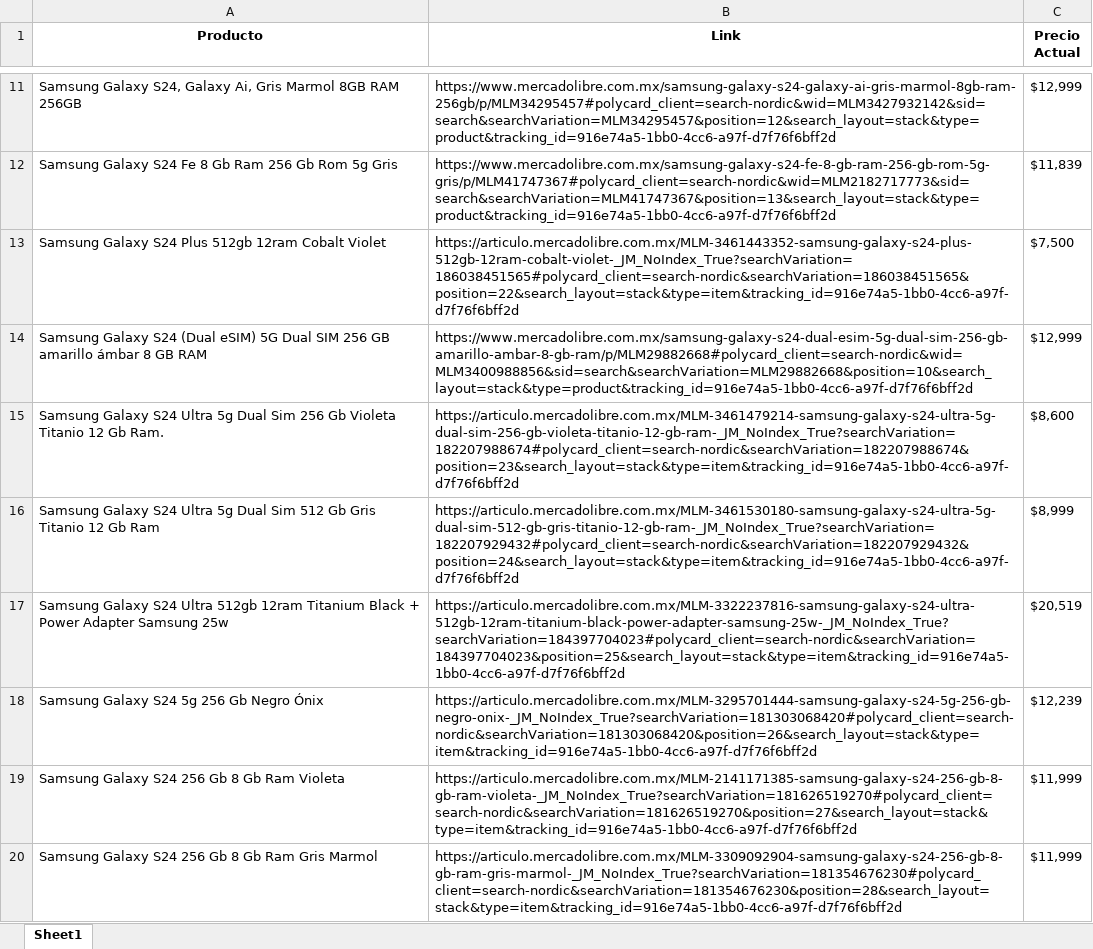
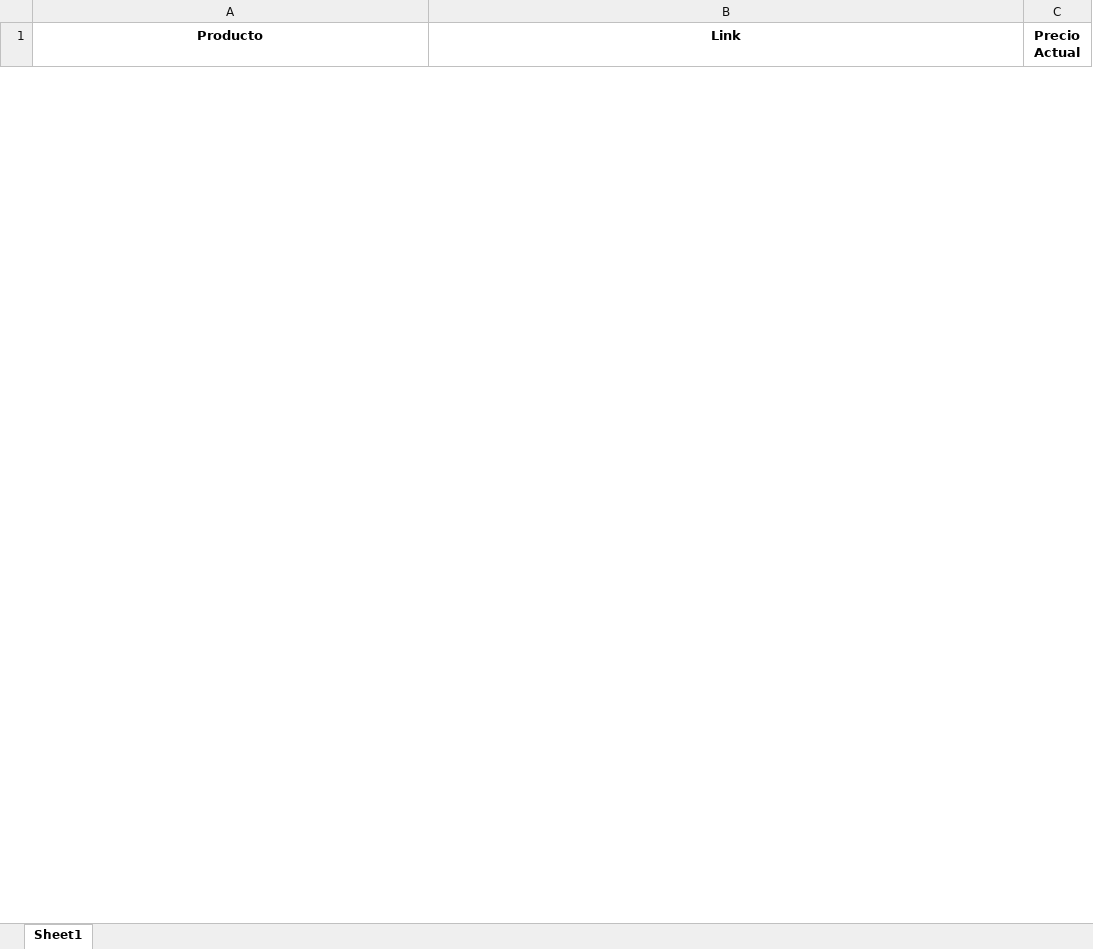
Before and after one commit to Pawis7/WebCrawler, an Excel workbook: productos_mercadolibre.xlsx, sheet Sheet1, drawn as a sheet; only a part is shown, gaps mark what is left out; values as stored, in another font and other column widths than the file's, no borders; removed rows and columns are numbered as before the commit, all else as after; the diff covers the shown part only; the diff names each change by its address in the sheet, - before the commit and + after, or states it on an @@ line.

```diff
--- a/productos_mercadolibre.xlsx (sheet Sheet1)
+++ b/productos_mercadolibre.xlsx (sheet Sheet1)
-row 11: Samsung Galaxy S24, Galaxy Ai, Gris Marmol 8GB RAM 256GB | https://www.mercadolibre.com.mx/samsung-galaxy-s24-galaxy-ai-gris-marmol-8gb-ram-256gb/p/MLM34295457#polycard_client=search-nordic&wid=MLM3427932142&sid=search&searchVariation=MLM34295457&position=12&search_layout=stack&type=product&tracking_id=916e74a5-1bb0-4cc6-a97f-d7f76f6bff2d | $12,999
-row 12: Samsung Galaxy S24 Fe 8 Gb Ram 256 Gb Rom 5g Gris | https://www.mercadolibre.com.mx/samsung-galaxy-s24-fe-8-gb-ram-256-gb-rom-5g-gris/p/MLM41747367#polycard_client=search-nordic&wid=MLM2182717773&sid=search&searchVariation=MLM41747367&position=13&search_layout=stack&type=product&tracking_id=916e74a5-1bb0-4cc6-a97f-d7f76f6bff2d | $11,839
-row 13: Samsung Galaxy S24 Plus 512gb 12ram Cobalt Violet | https://articulo.mercadolibre.com.mx/MLM-3461443352-samsung-galaxy-s24-plus-512gb-12ram-cobalt-violet-_JM_NoIndex_True?searchVariation=186038451565#polycard_client=search-nordic&searchVariation=186038451565&position=22&search_layout=stack&type=item&tracking_id=916e74a5-1bb0-4cc6-a97f-d7f76f6bff2d | $7,500
-row 14: Samsung Galaxy S24 (Dual eSIM) 5G Dual SIM 256 GB amarillo ámbar 8 GB RAM | https://www.mercadolibre.com.mx/samsung-galaxy-s24-dual-esim-5g-dual-sim-256-gb-amarillo-ambar-8-gb-ram/p/MLM29882668#polycard_client=search-nordic&wid=MLM3400988856&sid=search&searchVariation=MLM29882668&position=10&search_layout=stack&type=product&tracking_id=916e74a5-1bb0-4cc6-a97f-d7f76f6bff2d | $12,999
-row 15: Samsung Galaxy S24 Ultra 5g Dual Sim 256 Gb Violeta Titanio 12 Gb Ram. | https://articulo.mercadolibre.com.mx/MLM-3461479214-samsung-galaxy-s24-ultra-5g-dual-sim-256-gb-violeta-titanio-12-gb-ram-_JM_NoIndex_True?searchVariation=182207988674#polycard_client=search-nordic&searchVariation=182207988674&position=23&search_layout=stack&type=item&tracking_id=916e74a5-1bb0-4cc6-a97f-d7f76f6bff2d | $8,600
-row 16: Samsung Galaxy S24 Ultra 5g Dual Sim 512 Gb Gris Titanio 12 Gb Ram | https://articulo.mercadolibre.com.mx/MLM-3461530180-samsung-galaxy-s24-ultra-5g-dual-sim-512-gb-gris-titanio-12-gb-ram-_JM_NoIndex_True?searchVariation=182207929432#polycard_client=search-nordic&searchVariation=182207929432&position=24&search_layout=stack&type=item&tracking_id=916e74a5-1bb0-4cc6-a97f-d7f76f6bff2d | $8,999
-row 17: Samsung Galaxy S24 Ultra 512gb 12ram Titanium Black + Power Adapter Samsung 25w | https://articulo.mercadolibre.com.mx/MLM-3322237816-samsung-galaxy-s24-ultra-512gb-12ram-titanium-black-power-adapter-samsung-25w-_JM_NoIndex_True?searchVariation=184397704023#polycard_client=search-nordic&searchVariation=184397704023&position=25&search_layout=stack&type=item&tracking_id=916e74a5-1bb0-4cc6-a97f-d7f76f6bff2d | $20,519
-row 18: Samsung Galaxy S24 5g 256 Gb Negro Ónix | https://articulo.mercadolibre.com.mx/MLM-3295701444-samsung-galaxy-s24-5g-256-gb-negro-onix-_JM_NoIndex_True?searchVariation=181303068420#polycard_client=search-nordic&searchVariation=181303068420&position=26&search_layout=stack&type=item&tracking_id=916e74a5-1bb0-4cc6-a97f-d7f76f6bff2d | $12,239
-row 19: Samsung Galaxy S24 256 Gb 8 Gb Ram Violeta | https://articulo.mercadolibre.com.mx/MLM-2141171385-samsung-galaxy-s24-256-gb-8-gb-ram-violeta-_JM_NoIndex_True?searchVariation=181626519270#polycard_client=search-nordic&searchVariation=181626519270&position=27&search_layout=stack&type=item&tracking_id=916e74a5-1bb0-4cc6-a97f-d7f76f6bff2d | $11,999
-row 20: Samsung Galaxy S24 256 Gb 8 Gb Ram Gris Marmol | https://articulo.mercadolibre.com.mx/MLM-3309092904-samsung-galaxy-s24-256-gb-8-gb-ram-gris-marmol-_JM_NoIndex_True?searchVariation=181354676230#polycard_client=search-nordic&searchVariation=181354676230&position=28&search_layout=stack&type=item&tracking_id=916e74a5-1bb0-4cc6-a97f-d7f76f6bff2d | $11,999
```
Also changed, not shown: 52 added rows and 42 removed rows elsewhere in this sheet, productos_aliexpress.xlsx, 2 other files.
